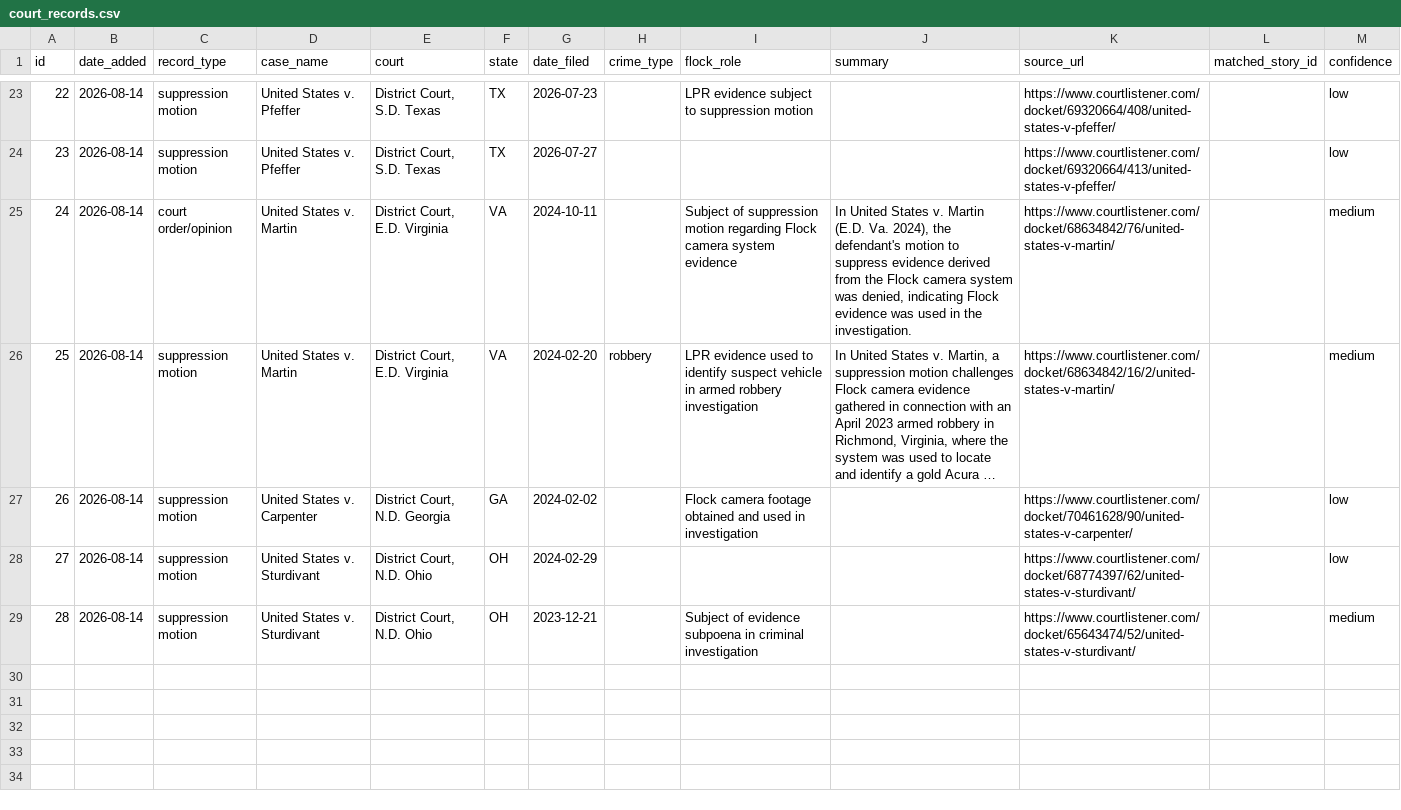
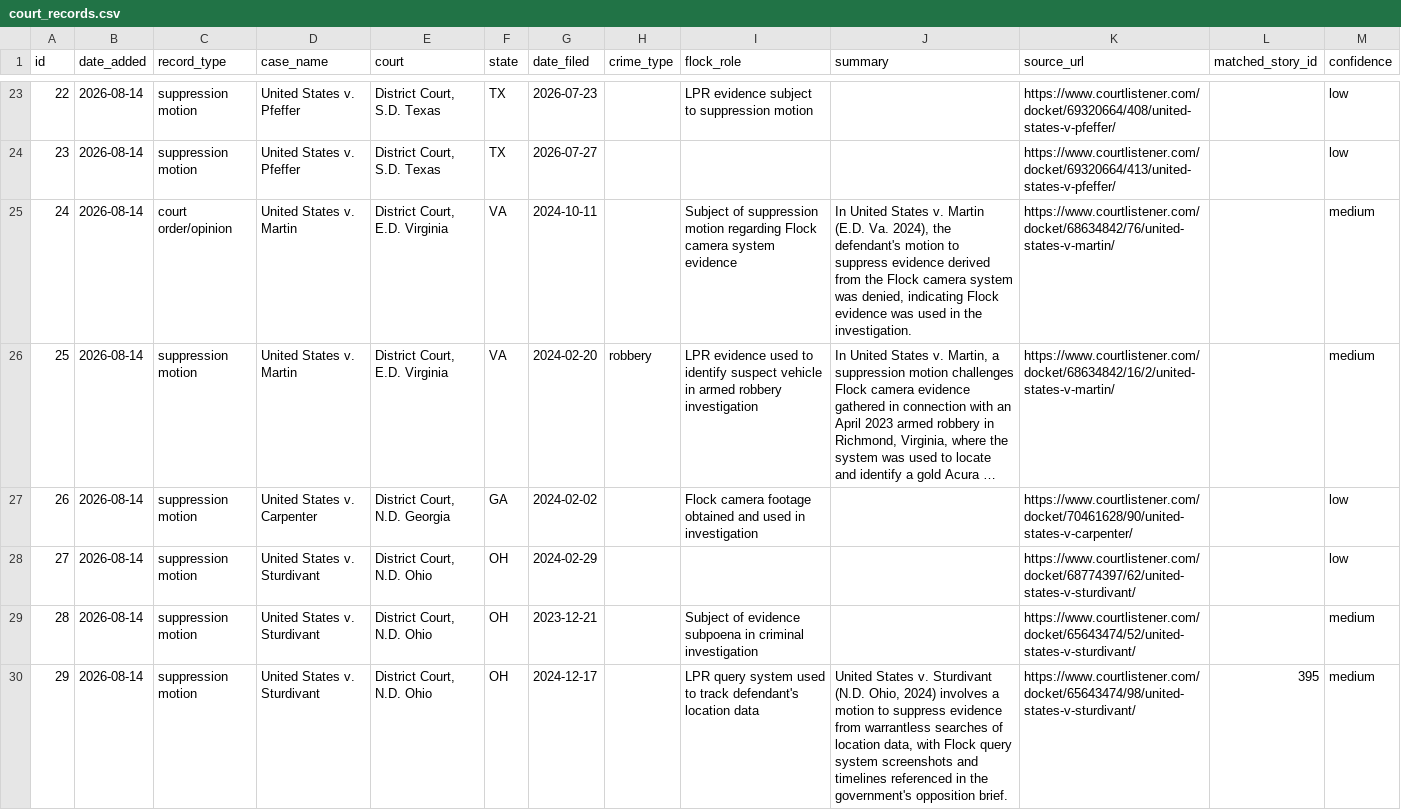
Before and after one commit to CharlesFainLehman/flock-crime-tracker, a CSV file: data/court_records.csv, drawn as a sheet; only a part is shown, gaps mark what is left out; long unchanged cells end in ….

```diff
--- a/data/court_records.csv
+++ b/data/court_records.csv
@@ -29 +29,2 @@ id,date_added,record_type,case_name,court,state,date_filed,crime_type,flock_role
 28,2026-08-14,suppression motion,United States v. Sturdivant,"District Court, N.D. Ohio",OH,2023-12-21,,Subject of evidence subpoena in criminal investigation,,https://www.courtlistener.com/docket/65643474/52/united-states-v-sturdivant/,,medium
+29,2026-08-14,suppression motion,United States v. Sturdivant,"District Court, N.D. Ohio",OH,2024-12-17,,LPR query system used to track defendant's location data,"United States v. Sturdivant (N.D. Ohio, 2024) involves a motion to suppress evidence from warrantless searches of location data, with Flock query system screenshots and timelines referenced in the government's opposition brief.",https://www.courtlistener.com/docket/65643474/98/united-states-v-sturdivant/,395,medium
```
Also changed, not shown: 1 other file.
